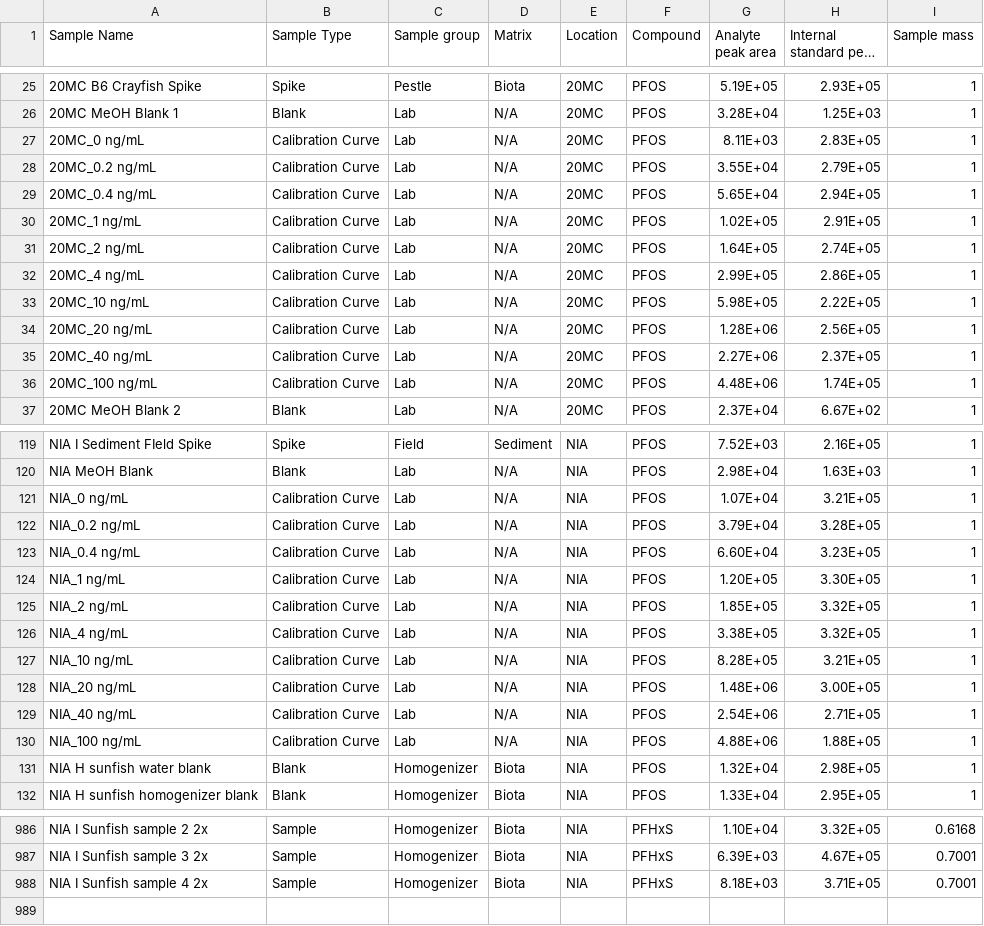
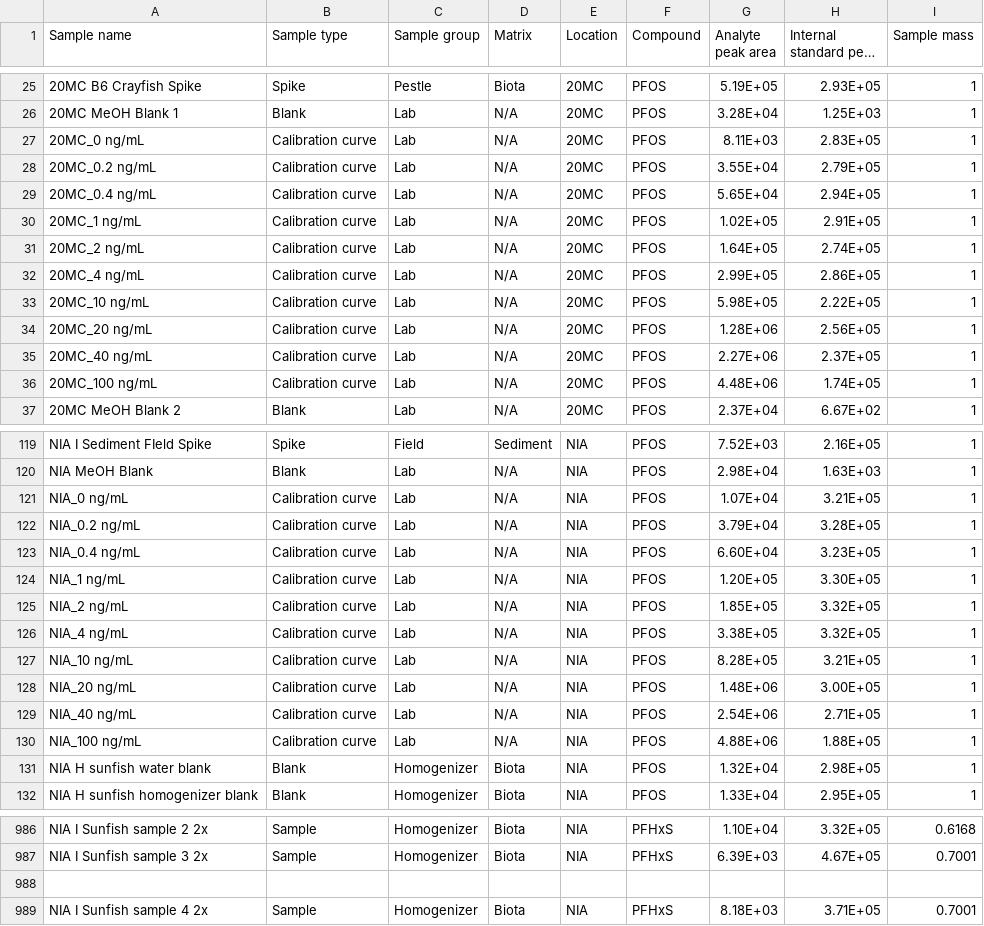
Before and after one commit to UofTChem-Teaching/CHM410-FieldTrip, a CSV file: Data/2025.csv, drawn as a sheet; only a part is shown, gaps mark what is left out; long unchanged cells end in …; the diff covers the shown part only; the diff names each change by its address in the sheet, - before the commit and + after, or states it on an @@ line.

Commit message:
Update 2025.csv

```diff
--- a/Data/2025.csv
+++ b/Data/2025.csv
-A1: Sample Name
+A1: Sample name
-B1: Sample Type
+B1: Sample type
-B27:B36 (Sample type): Calibration Curve
+B27:B36 (Sample type): Calibration curve
-B121:B130 (Sample type): Calibration Curve
+B121:B130 (Sample type): Calibration curve
+row 988: (empty)
```
Also changed, not shown: 120 edited cells elsewhere in this file.
